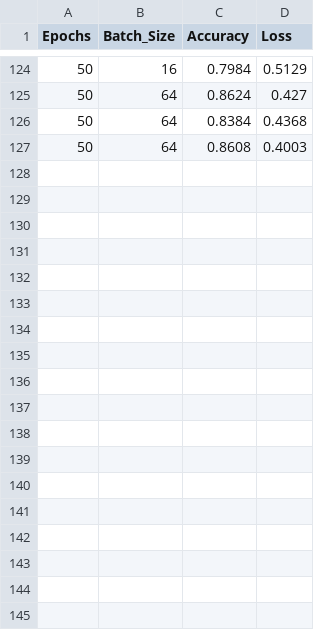
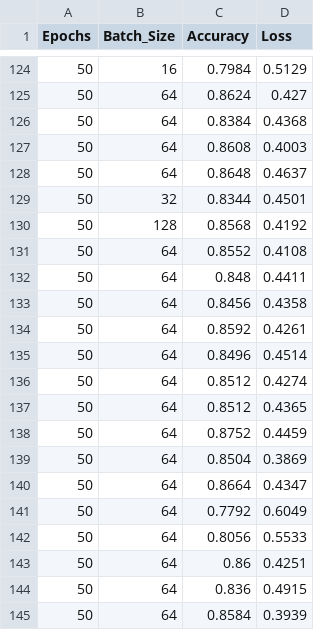
Before and after one commit to alex6damian/Deepfake-Classification, a CSV file: reports/reports.csv, drawn as a sheet; only a part is shown, gaps mark what is left out.

```diff
--- a/reports/reports.csv
+++ b/reports/reports.csv
@@ -127 +127,19 @@ Epochs,Batch_Size,Accuracy,Loss
 50,64,0.8608,0.4003
+50,64,0.8648,0.4637
+50,32,0.8344,0.4501
+50,128,0.8568,0.4192
+50,64,0.8552,0.4108
+50,64,0.848,0.4411
+50,64,0.8456,0.4358
+50,64,0.8592,0.4261
+50,64,0.8496,0.4514
+50,64,0.8512,0.4274
+50,64,0.8512,0.4365
+50,64,0.8752,0.4459
+50,64,0.8504,0.3869
+50,64,0.8664,0.4347
+50,64,0.7792,0.6049
+50,64,0.8056,0.5533
+50,64,0.86,0.4251
+50,64,0.836,0.4915
+50,64,0.8584,0.3939
```
Also changed, not shown: predictions.csv, 36 other files.
